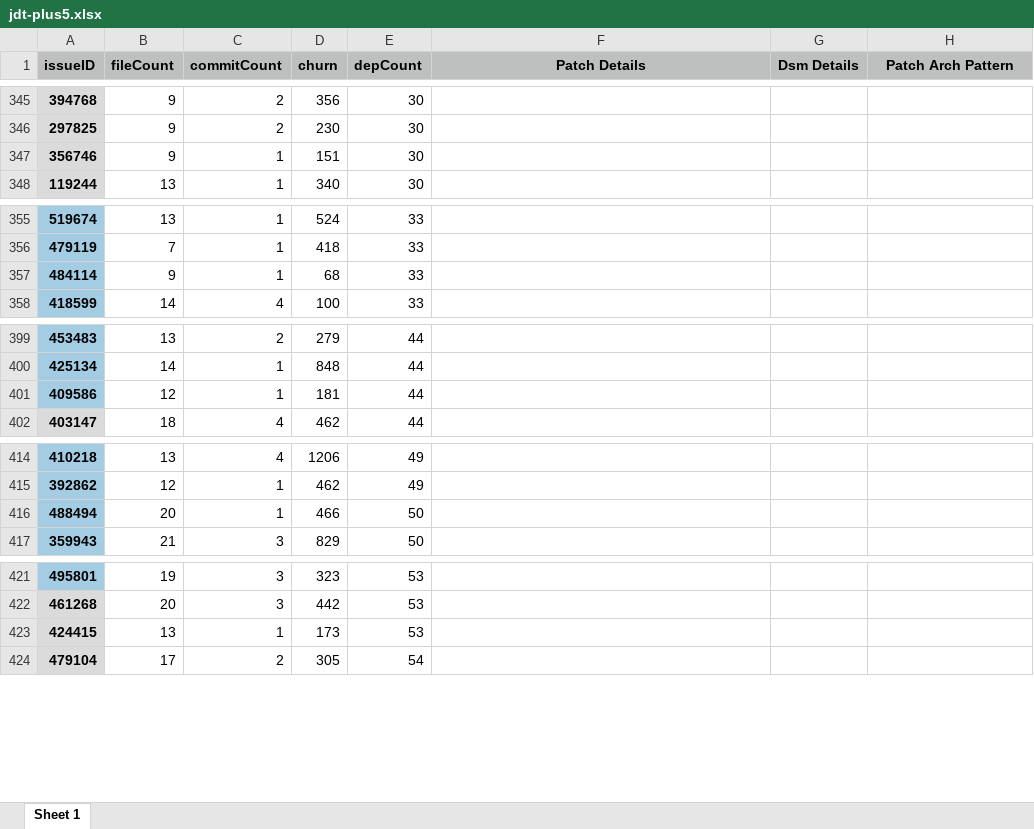
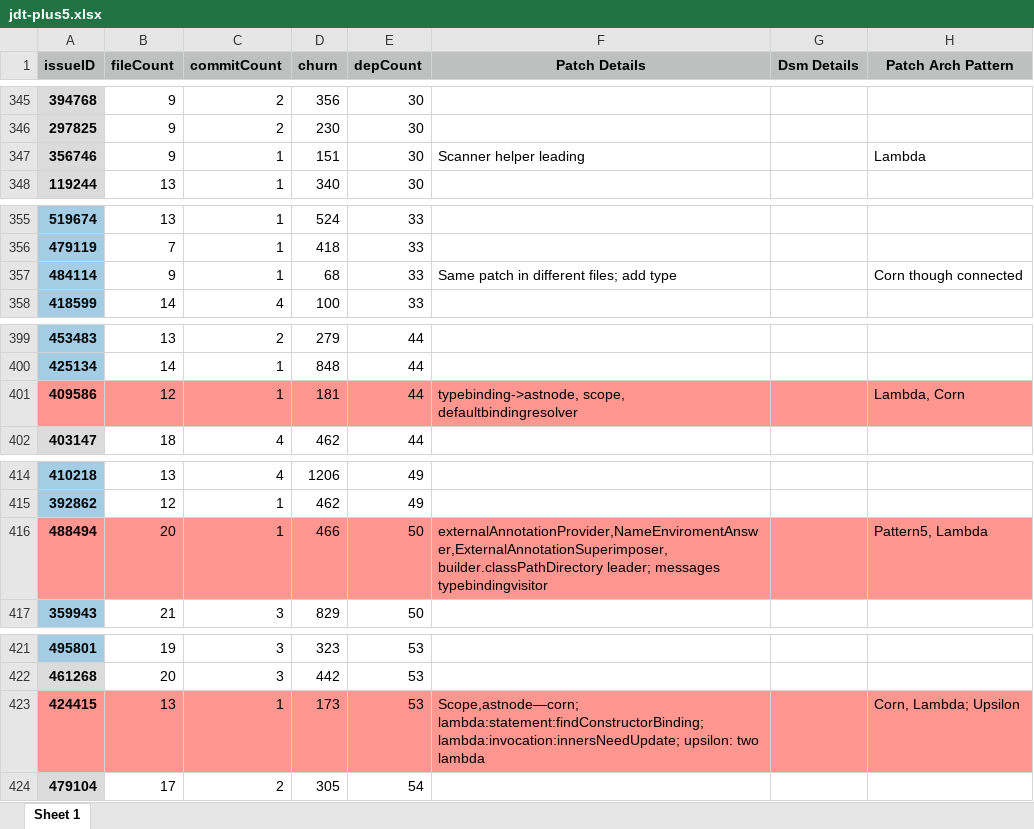
Before and after one commit to qf28/eclipse-plus5, an Excel workbook: jdt-plus5.xlsx, sheet Sheet 1, drawn as a sheet; only a part is shown, gaps mark what is left out; values as stored, in another font and other column widths than the file's, no borders; the diff covers the shown part only; the diff names each change by its address in the sheet, - before the commit and + after, or states it on an @@ line.

Commit message:
finish jdt

```diff
--- a/jdt-plus5.xlsx (sheet Sheet 1)
+++ b/jdt-plus5.xlsx (sheet Sheet 1)
-F347 (Patch Details): (empty)
+F347 (Patch Details): Scanner helper leading
-H347 (Patch Arch Pattern): (empty)
+H347 (Patch Arch Pattern): Lambda
-F357 (Patch Details): (empty)
+F357 (Patch Details): Same patch in different files; add type
-H357 (Patch Arch Pattern): (empty)
+H357 (Patch Arch Pattern): Corn though connected
-A401 fill: #A4CDE4
+A401 fill: #FF9690
-B401:H401 fill: none
+B401:H401 fill: #FF9690
-F401 (Patch Details): (empty)
+F401 (Patch Details): typebinding->astnode, scope, defaultbindingresolver
-H401 (Patch Arch Pattern): (empty)
+H401 (Patch Arch Pattern): Lambda, Corn
-A416 fill: #A4CDE4
+A416 fill: #FF9690
-B416:H416 fill: none
+B416:H416 fill: #FF9690
-F416 (Patch Details): (empty)
+F416 (Patch Details): externalAnnotationProvider,NameEnviromentAnswer,ExternalAnnotationSuperimposer, builder.classPathDirectory leader; messages typebindingvisitor
-H416 (Patch Arch Pattern): (empty)
+H416 (Patch Arch Pattern): Pattern5, Lambda
-A423 fill: #DBDBDB
+A423 fill: #FF9690
-B423:H423 fill: none
+B423:H423 fill: #FF9690
-F423 (Patch Details): (empty)
+F423 (Patch Details): Scope,astnode—corn; lambda:statement:findConstructorBinding; lambda:invocation:innersNeedUpdate; upsilon: two lambda
-H423 (Patch Arch Pattern): (empty)
+H423 (Patch Arch Pattern): Corn, Lambda; Upsilon
```
Also changed, not shown: 26 edited cells elsewhere in this sheet.
